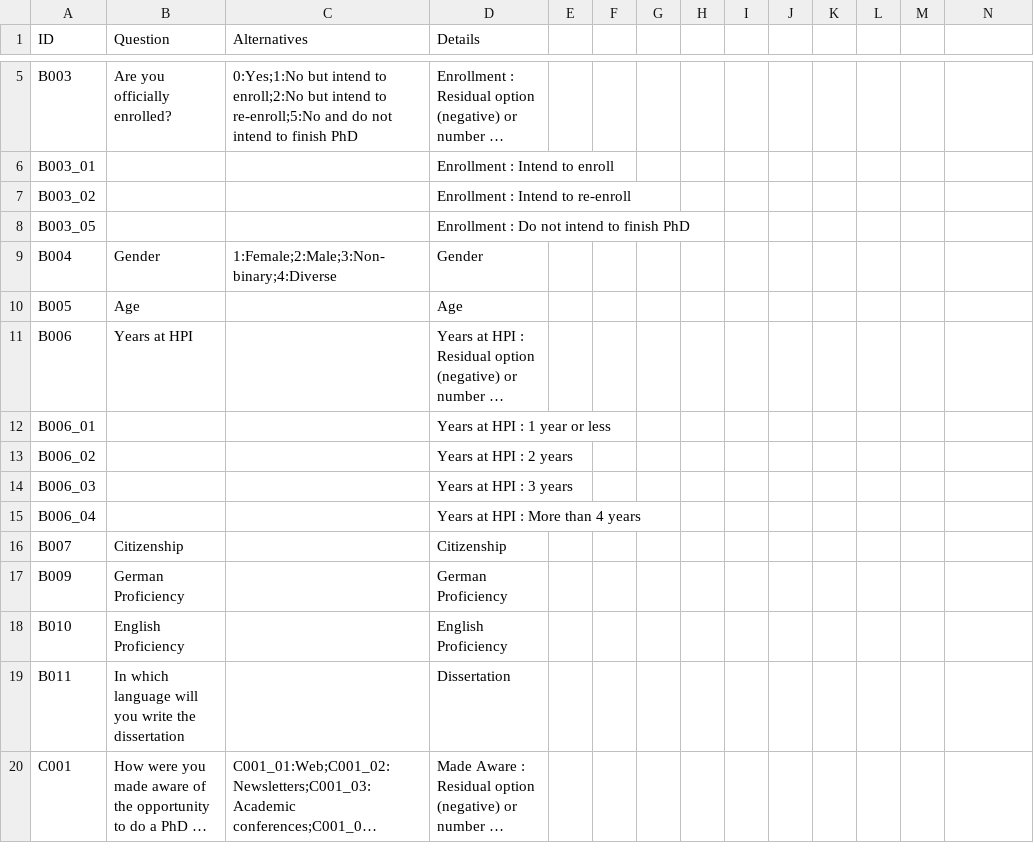
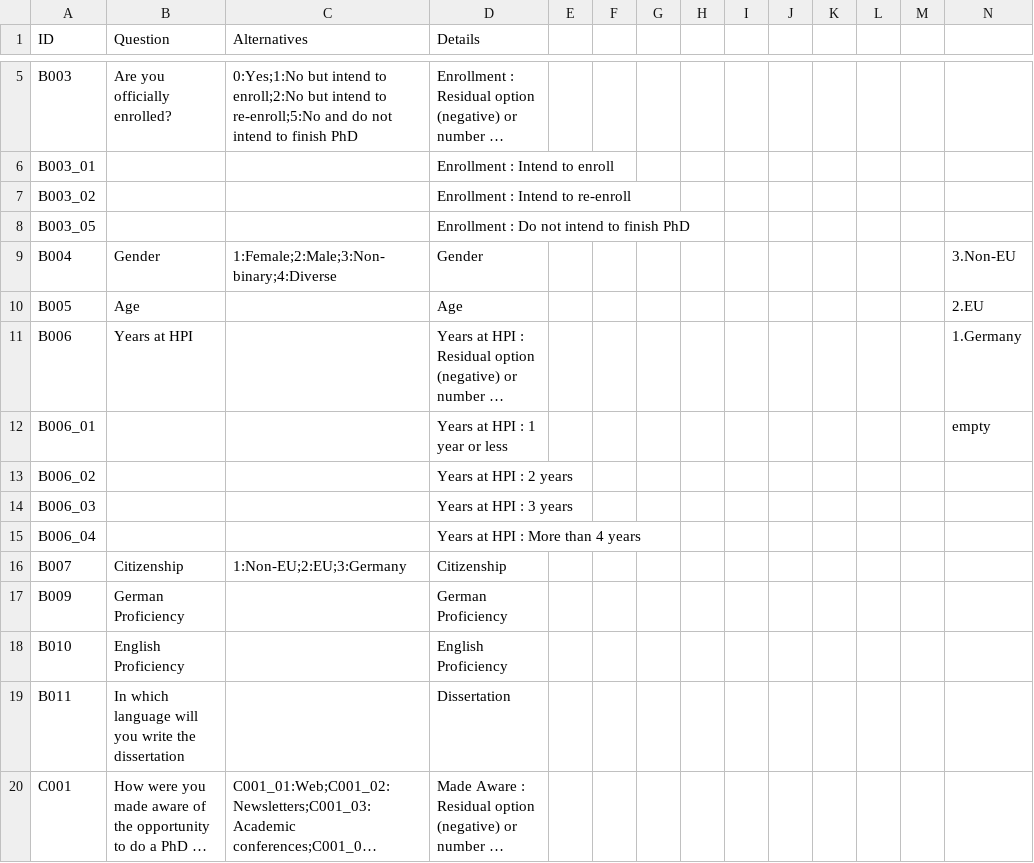
Before and after one commit to christianadriano/survey_analysis, a CSV file: data/Index_Questions.csv, drawn as a sheet; only a part is shown, gaps mark what is left out; long unchanged cells end in …; the diff names each change by its address in the sheet, - before the commit and + after, or states it on an @@ line.

Commit message:
citizenship options

```diff
--- a/data/Index_Questions.csv
+++ b/data/Index_Questions.csv
-N9: (empty)
+N9: 3.Non-EU
-N10: (empty)
+N10: 2.EU
-N11: (empty)
+N11: 1.Germany
-N12: (empty)
+N12: empty
-C16 (Alternatives): (empty)
+C16 (Alternatives): 1:Non-EU;2:EU;3:Germany
```
